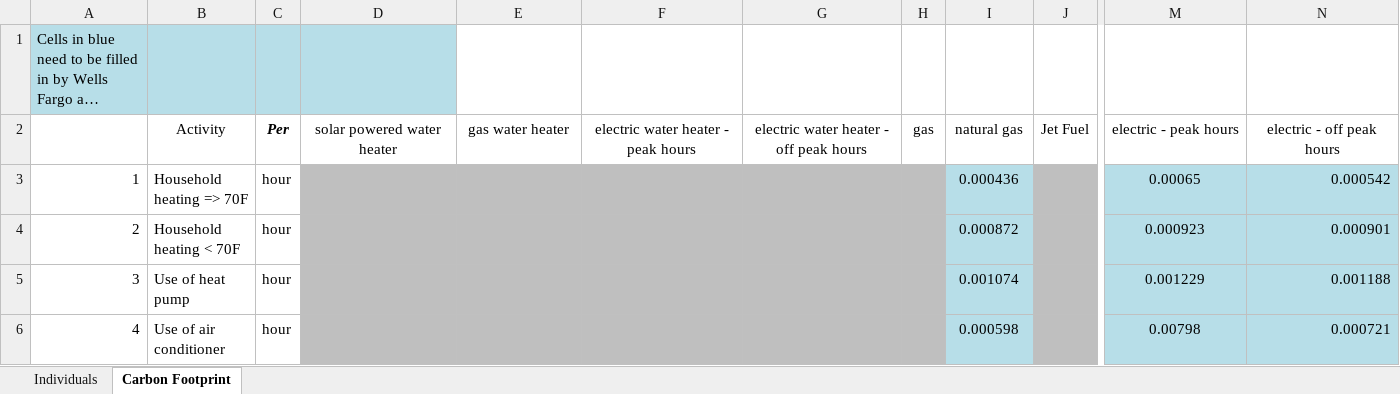
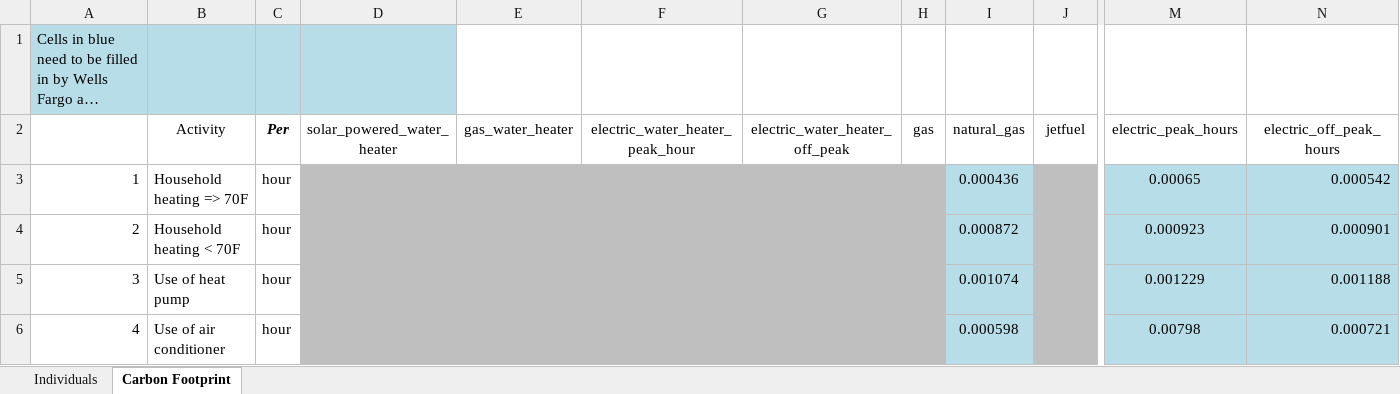
Before and after one commit to nicksspirit/live_green_live_happy, an Excel workbook: data/dataset.xlsx, sheet Carbon Footprint, drawn as a sheet; only a part is shown, gaps mark what is left out; long unchanged cells end in …; values as stored, in another font and other column widths than the file's, no borders; the diff names each change by its address in the sheet, - before the commit and + after, or states it on an @@ line.

Commit message:
Correct column Name

```diff
--- a/data/dataset.xlsx (sheet Carbon Footprint)
+++ b/data/dataset.xlsx (sheet Carbon Footprint)
-D2: solar powered water heater
+D2: solar_powered_water_heater
-E2: gas water heater
+E2: gas_water_heater
-F2: electric water heater - peak hours
+F2: electric_water_heater_peak_hour
-G2: electric water heater - off peak hours
+G2: electric_water_heater_off_peak
-I2: natural gas
+I2: natural_gas
-J2: Jet Fuel
+J2: jetfuel
-M2: electric - peak hours
+M2: electric_peak_hours
-N2: electric - off peak hours
+N2: electric_off_peak_hours
```
Also changed, not shown: sheet Individuals.
